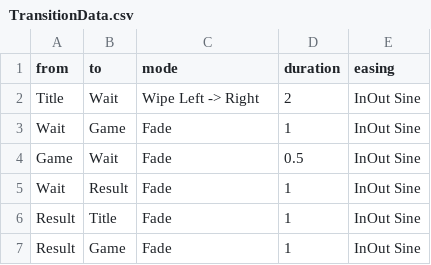
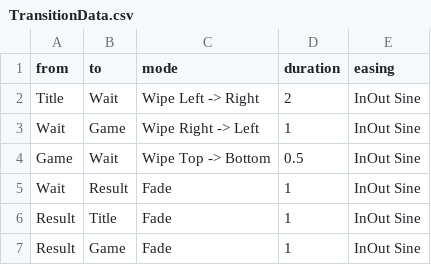
Before and after one commit to KodoKE2004/FindWork, a CSV file: 就職作品プロジェクト/AssetFile/Csv/TransitionData.csv, drawn as a sheet.

```diff
--- a/就職作品プロジェクト/AssetFile/Csv/TransitionData.csv
+++ b/就職作品プロジェクト/AssetFile/Csv/TransitionData.csv
@@ -2,4 +2,4 @@
 Title,Wait,Wipe Left -> Right,2,InOut Sine
-Wait,Game,Fade,1,InOut Sine
-Game,Wait,Fade,0.5,InOut Sine
+Wait,Game,Wipe Right -> Left,1,InOut Sine
+Game,Wait,Wipe Top -> Bottom,0.5,InOut Sine
 Wait,Result,Fade,1,InOut Sine
```
Also changed, not shown: 8 other files.
